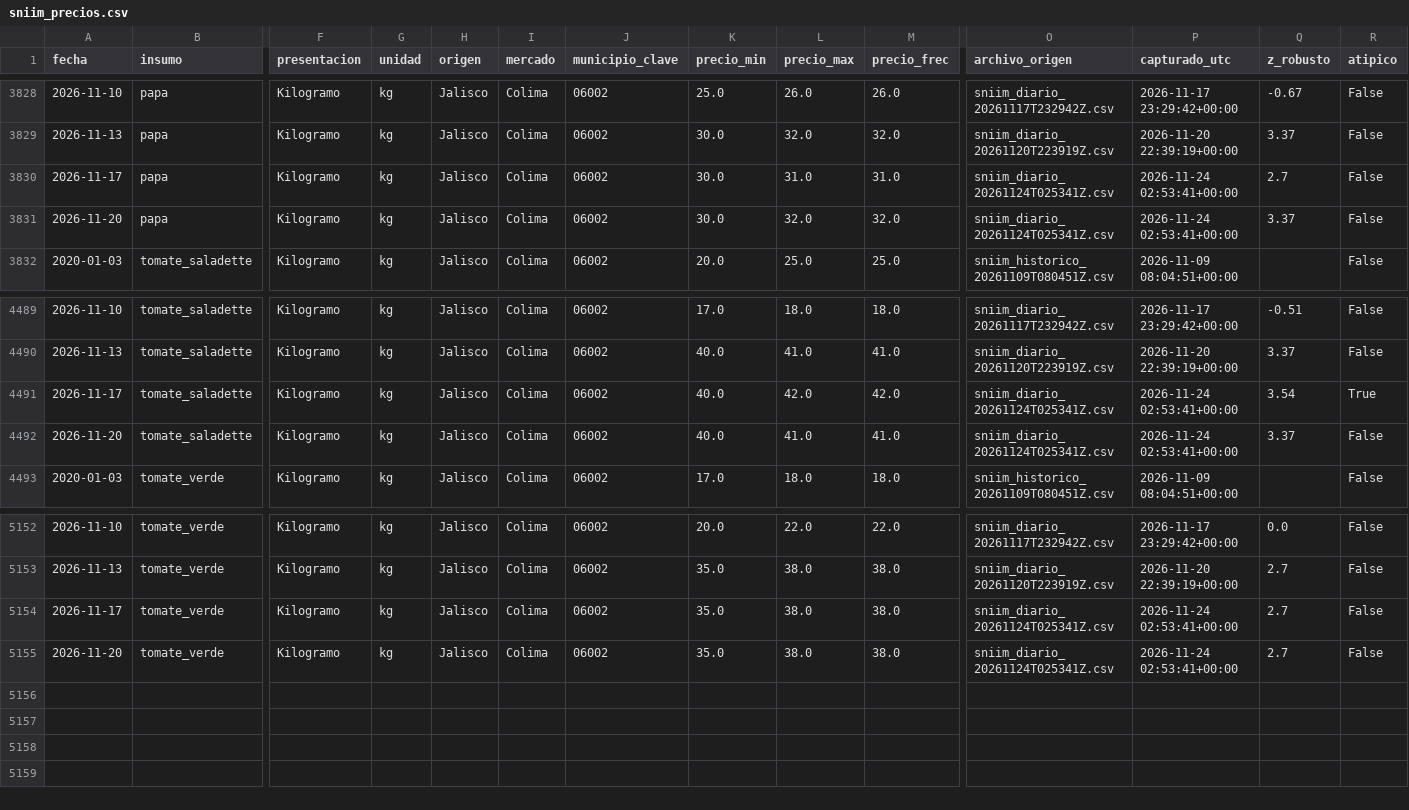
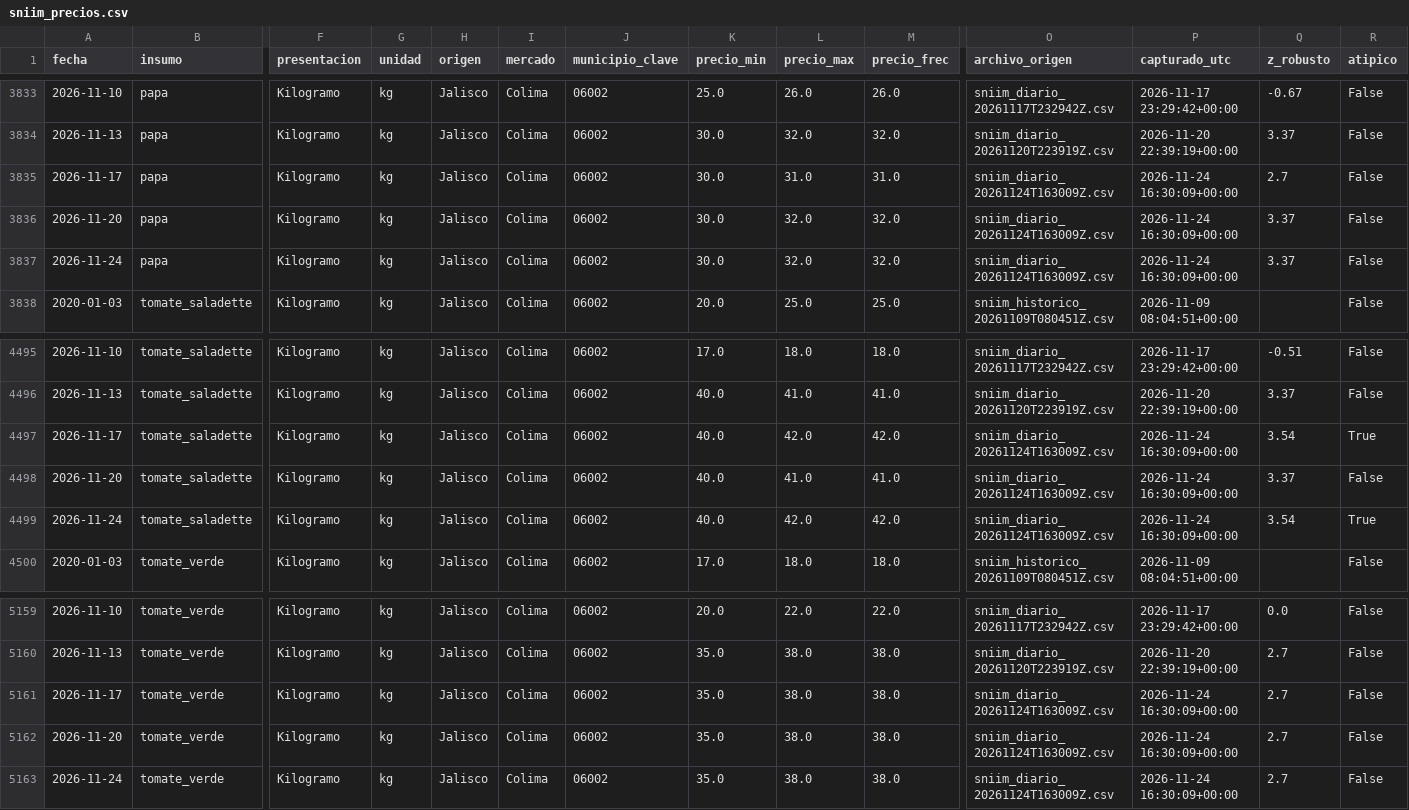
Before and after one commit to carolivettte/tdl-antojo-colima, a CSV file: data/plata/sniim_precios.csv, drawn as a sheet; only a part is shown, gaps mark what is left out; addresses are those after the commit; rows hold the shown columns only; the diff covers the shown part only; the diff names each change by its address in the sheet, - before the commit and + after, or states it on an @@ line.

Commit message:
captura: diaria 2026-11-24T16:30Z

```diff
--- a/data/plata/sniim_precios.csv
+++ b/data/plata/sniim_precios.csv
-O3835:O3836 (archivo_origen): sniim_diario_20261124T025341Z.csv
+O3835:O3836 (archivo_origen): sniim_diario_20261124T163009Z.csv
-P3835:P3836 (capturado_utc): 2026-11-24 02:53:41+00:00
+P3835:P3836 (capturado_utc): 2026-11-24 16:30:09+00:00
+row 3837: 2026-11-24 | papa | Kilogramo | kg | Jalisco | Colima | 06002 | 30.0 | 32.0 | 32.0 | sniim_diario_20261124T163009Z.csv | 2026-11-24 16:30:09+00:00 | 3.37 | False
-O4497:O4498 (archivo_origen): sniim_diario_20261124T025341Z.csv
+O4497:O4498 (archivo_origen): sniim_diario_20261124T163009Z.csv
-P4497:P4498 (capturado_utc): 2026-11-24 02:53:41+00:00
+P4497:P4498 (capturado_utc): 2026-11-24 16:30:09+00:00
+row 4499: 2026-11-24 | tomate_saladette | Kilogramo | kg | Jalisco | Colima | 06002 | 40.0 | 42.0 | 42.0 | sniim_diario_20261124T163009Z.csv | 2026-11-24 16:30:09+00:00 | 3.54 | True
-O5161:O5162 (archivo_origen): sniim_diario_20261124T025341Z.csv
+O5161:O5162 (archivo_origen): sniim_diario_20261124T163009Z.csv
-P5161:P5162 (capturado_utc): 2026-11-24 02:53:41+00:00
+P5161:P5162 (capturado_utc): 2026-11-24 16:30:09+00:00
+row 5163: 2026-11-24 | tomate_verde | Kilogramo | kg | Jalisco | Colima | 06002 | 35.0 | 38.0 | 38.0 | sniim_diario_20261124T163009Z.csv | 2026-11-24 16:30:09+00:00 | 2.7 | False
```
Also changed, not shown: 5 added rows and 20 edited cells elsewhere in this file, data/bitacora/ejecuciones.csv, data/bitacora/puerta_calidad.csv, 14 other files.
